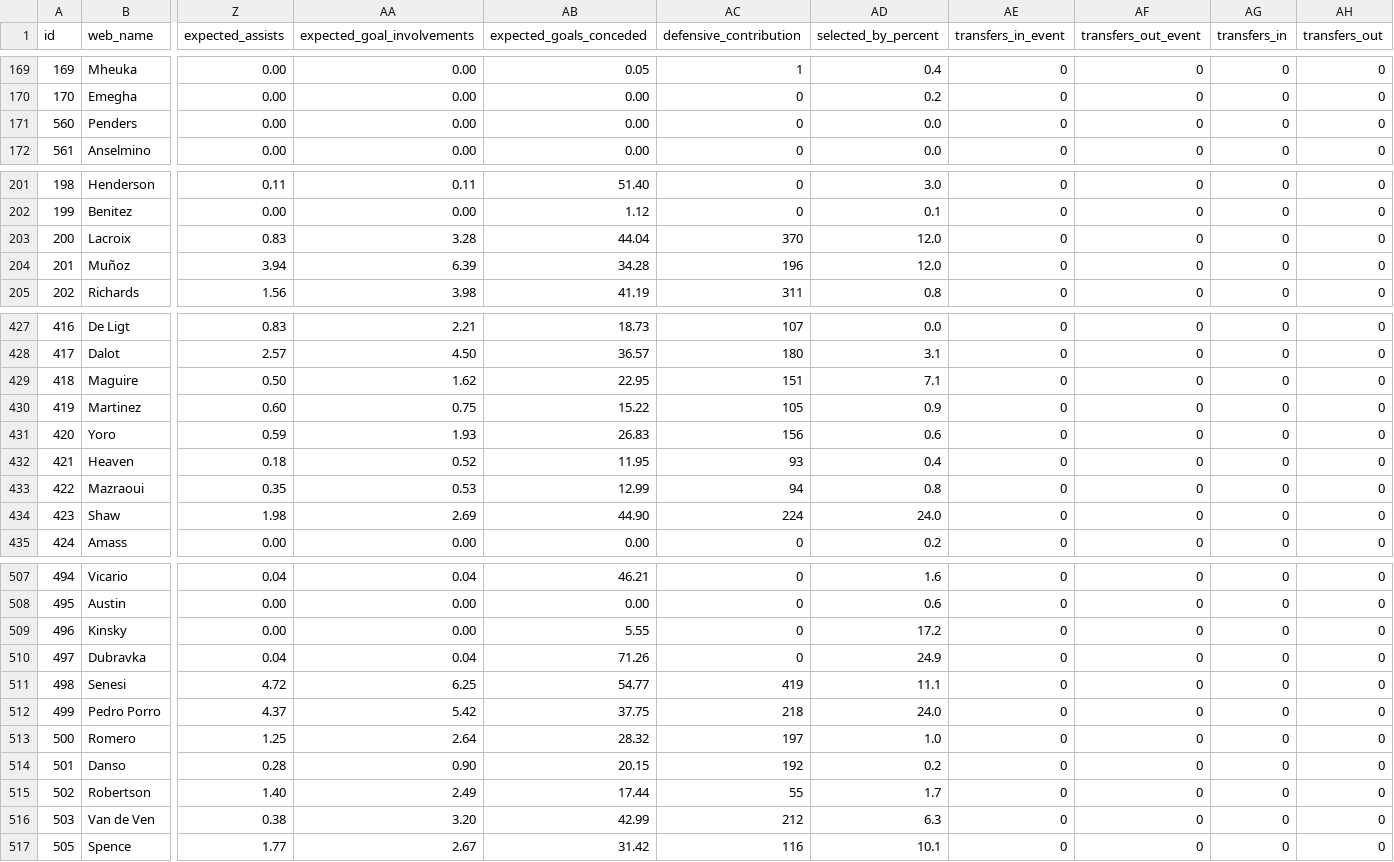
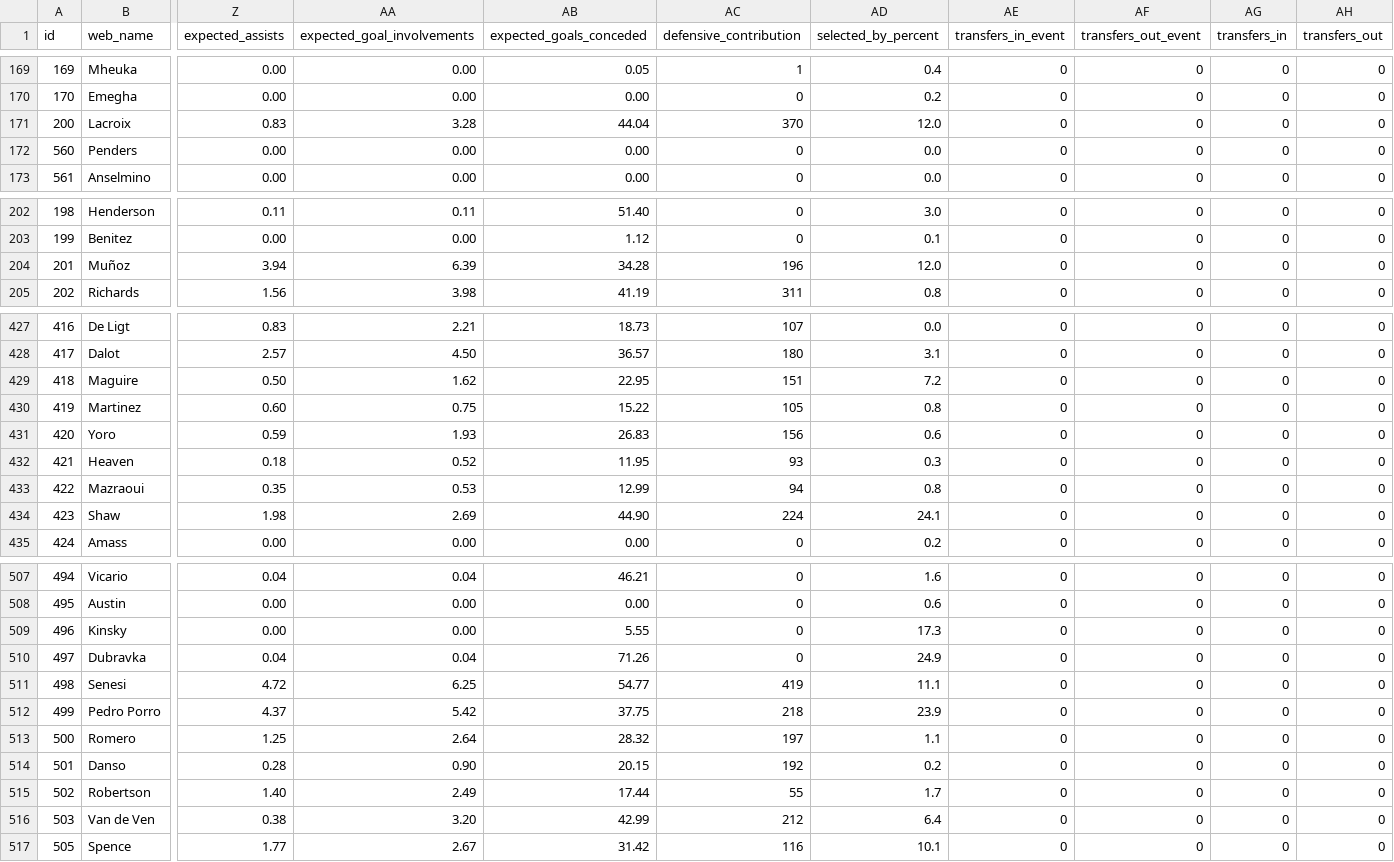
Before and after one commit to hsimmonds01/Claude, a CSV file: fpl-agent/data/players.csv, drawn as a sheet; only a part is shown, gaps mark what is left out; removed rows and columns are numbered as before the commit, all else as after; rows hold the shown columns only; the diff covers the shown part only; the diff names each change by its address in the sheet, - before the commit and + after, or states it on an @@ line.

```diff
--- a/fpl-agent/data/players.csv
+++ b/fpl-agent/data/players.csv
+row 171: 200 | Lacroix | 0.83 | 3.28 | 44.04 | 370 | 12.0 | 0 | 0 | 0 | 0
-row 203: 200 | Lacroix | 0.83 | 3.28 | 44.04 | 370 | 12.0 | 0 | 0 | 0 | 0
-AD429 (selected_by_percent): 7.1
+AD429 (selected_by_percent): 7.2
-AD430 (selected_by_percent): 0.9
+AD430 (selected_by_percent): 0.8
-AD432 (selected_by_percent): 0.4
+AD432 (selected_by_percent): 0.3
-AD434 (selected_by_percent): 24.0
+AD434 (selected_by_percent): 24.1
-AD509 (selected_by_percent): 17.2
+AD509 (selected_by_percent): 17.3
-AD512 (selected_by_percent): 24.0
+AD512 (selected_by_percent): 23.9
-AD513 (selected_by_percent): 1.0
+AD513 (selected_by_percent): 1.1
-AD516 (selected_by_percent): 6.3
+AD516 (selected_by_percent): 6.4
```
Also changed, not shown: 37 edited cells elsewhere in this file, fpl-agent/data/projections.csv, 12 other files.
